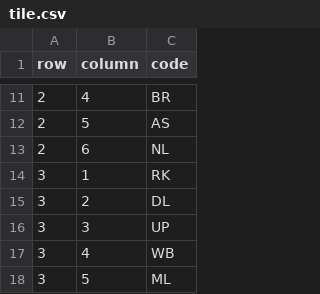
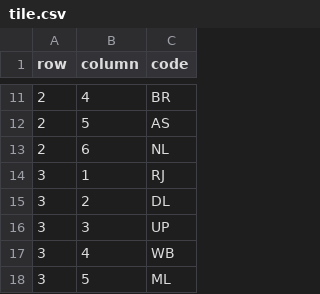
Before and after one commit to pratapvardhan/data, a CSV file: maps/tile.csv, drawn as a sheet; only a part is shown, gaps mark what is left out.

Commit message:
ADD: tile map

```diff
--- a/maps/tile.csv
+++ b/maps/tile.csv
@@ -13,3 +13,3 @@ row,column,code
 2,6,NL
-3,1,RK
+3,1,RJ
 3,2,DL
```
